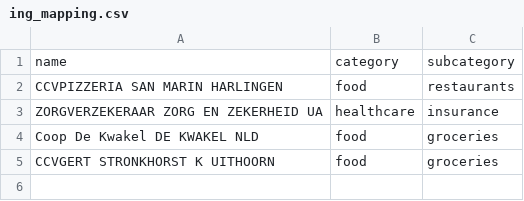
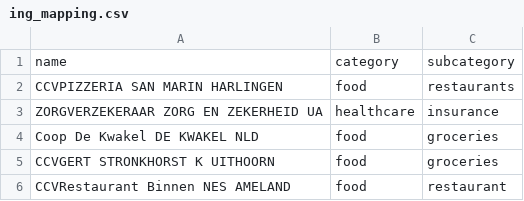
Before and after one commit to YellowSkin22/budget_tool, a CSV file: ing_mapping.csv, drawn as a sheet; the diff names each change by its address in the sheet, - before the commit and + after, or states it on an @@ line.

Commit message:
Update ing_mapping.csv

```diff
--- a/ing_mapping.csv
+++ b/ing_mapping.csv
+row 6: CCVRestaurant Binnen NES AMELAND | food | restaurant
```
